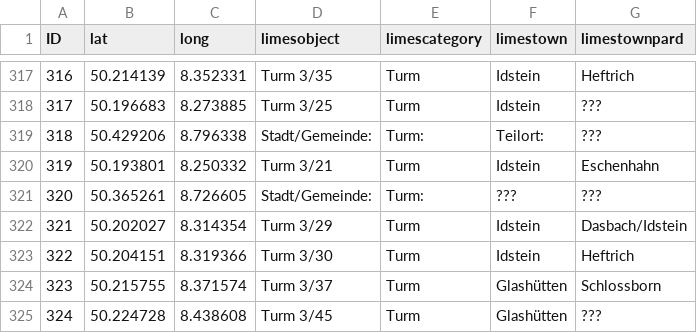
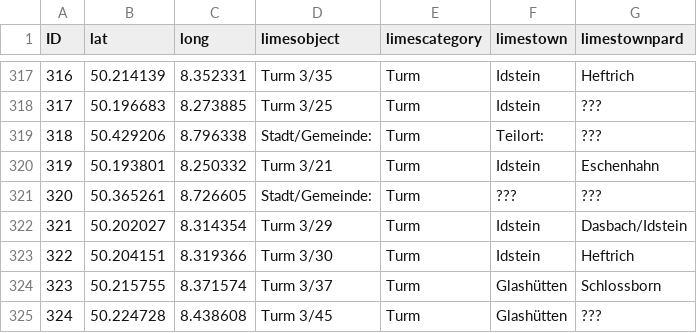
Before and after one commit to Research-Squirrel-Engineers/limes, a CSV file: csv/LimesCoordinates.csv, drawn as a sheet; only a part is shown, gaps mark what is left out.

```diff
--- a/csv/LimesCoordinates.csv
+++ b/csv/LimesCoordinates.csv
@@ -318,5 +318,5 @@ ID	lat	long	limesobject	limescategory	limestown	limestownpard
 317	50.196683	8.273885	Turm 3/25	Turm	Idstein	???
-318	50.429206	8.796338	Stadt/Gemeinde:	Turm:	Teilort:	???
+318	50.429206	8.796338	Stadt/Gemeinde:	Turm	Teilort:	???
 319	50.193801	8.250332	Turm 3/21	Turm	Idstein	Eschenhahn
-320	50.365261	8.726605	Stadt/Gemeinde:	Turm:	???	???
+320	50.365261	8.726605	Stadt/Gemeinde:	Turm	???	???
 321	50.202027	8.314354	Turm 3/29	Turm	Idstein	Dasbach/Idstein
```
Also changed, not shown: 5 other files.
